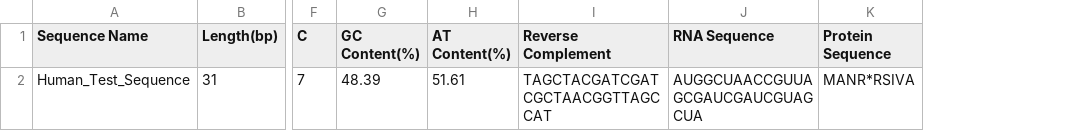
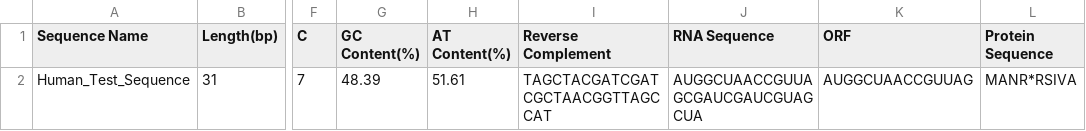
Before and after one commit to hannamelek/DNA-Sequence-Toolkit, a CSV file: output/results.csv, drawn as a sheet; only a part is shown, gaps mark what is left out; the diff names each change by its address in the sheet, - before the commit and + after, or states it on an @@ line.

Commit message:
results

```diff
--- a/output/results.csv
+++ b/output/results.csv
+column K (ORF), row 2: AUGGCUAACCGUUAG
```
